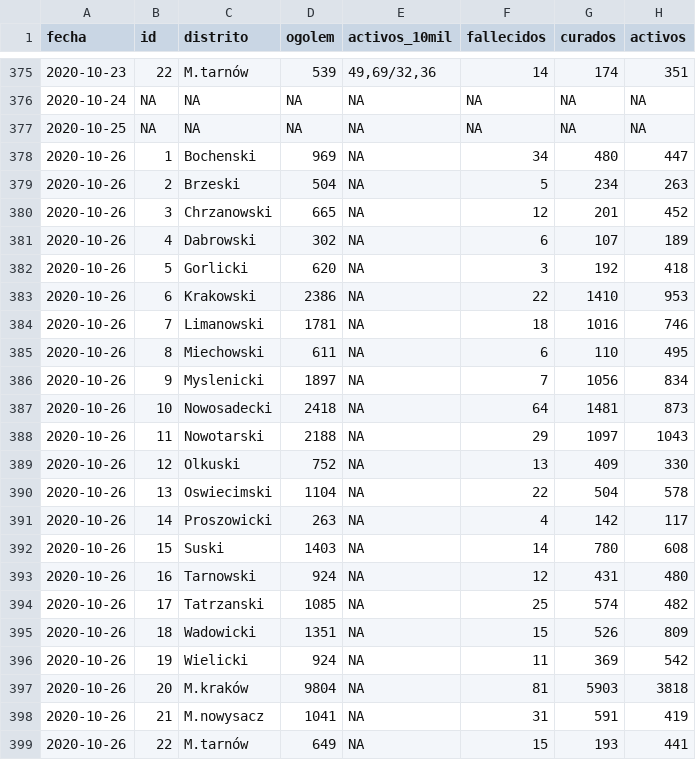
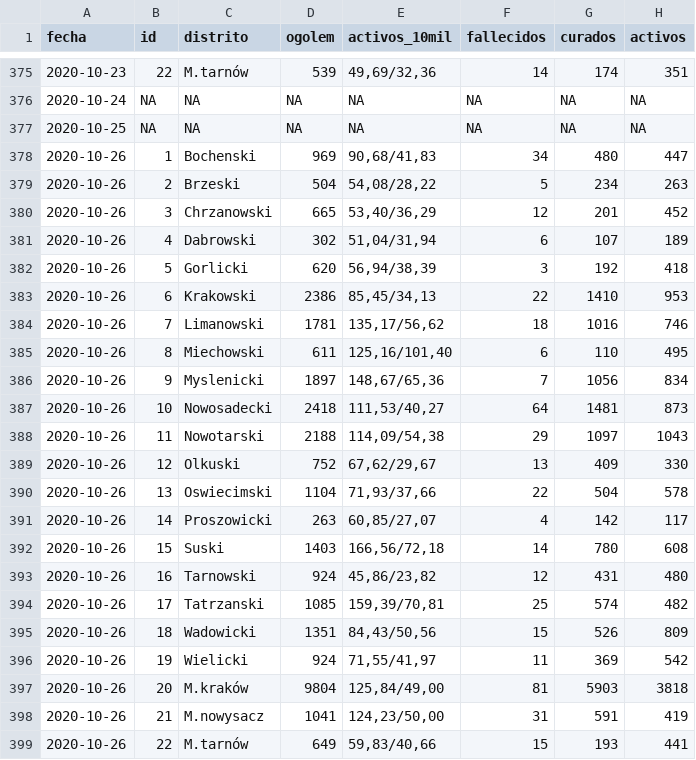
Before and after one commit to peelbox/KrakowCovid, a CSV file: data/krakow.csv, drawn as a sheet; only a part is shown, gaps mark what is left out; the diff names each change by its address in the sheet, - before the commit and + after, or states it on an @@ line.

```diff
--- a/data/krakow.csv
+++ b/data/krakow.csv
-E378 (activos_10mil): NA
+E378 (activos_10mil): 90,68/41,83
-E379 (activos_10mil): NA
+E379 (activos_10mil): 54,08/28,22
-E380 (activos_10mil): NA
+E380 (activos_10mil): 53,40/36,29
-E381 (activos_10mil): NA
+E381 (activos_10mil): 51,04/31,94
-E382 (activos_10mil): NA
+E382 (activos_10mil): 56,94/38,39
-E383 (activos_10mil): NA
+E383 (activos_10mil): 85,45/34,13
-E384 (activos_10mil): NA
+E384 (activos_10mil): 135,17/56,62
-E385 (activos_10mil): NA
+E385 (activos_10mil): 125,16/101,40
-E386 (activos_10mil): NA
+E386 (activos_10mil): 148,67/65,36
-E387 (activos_10mil): NA
+E387 (activos_10mil): 111,53/40,27
-E388 (activos_10mil): NA
+E388 (activos_10mil): 114,09/54,38
-E389 (activos_10mil): NA
+E389 (activos_10mil): 67,62/29,67
-E390 (activos_10mil): NA
+E390 (activos_10mil): 71,93/37,66
-E391 (activos_10mil): NA
+E391 (activos_10mil): 60,85/27,07
-E392 (activos_10mil): NA
+E392 (activos_10mil): 166,56/72,18
-E393 (activos_10mil): NA
+E393 (activos_10mil): 45,86/23,82
-E394 (activos_10mil): NA
+E394 (activos_10mil): 159,39/70,81
-E395 (activos_10mil): NA
+E395 (activos_10mil): 84,43/50,56
-E396 (activos_10mil): NA
+E396 (activos_10mil): 71,55/41,97
-E397 (activos_10mil): NA
+E397 (activos_10mil): 125,84/49,00
-E398 (activos_10mil): NA
+E398 (activos_10mil): 124,23/50,00
-E399 (activos_10mil): NA
+E399 (activos_10mil): 59,83/40,66
```
Also changed, not shown: 1 other file.
